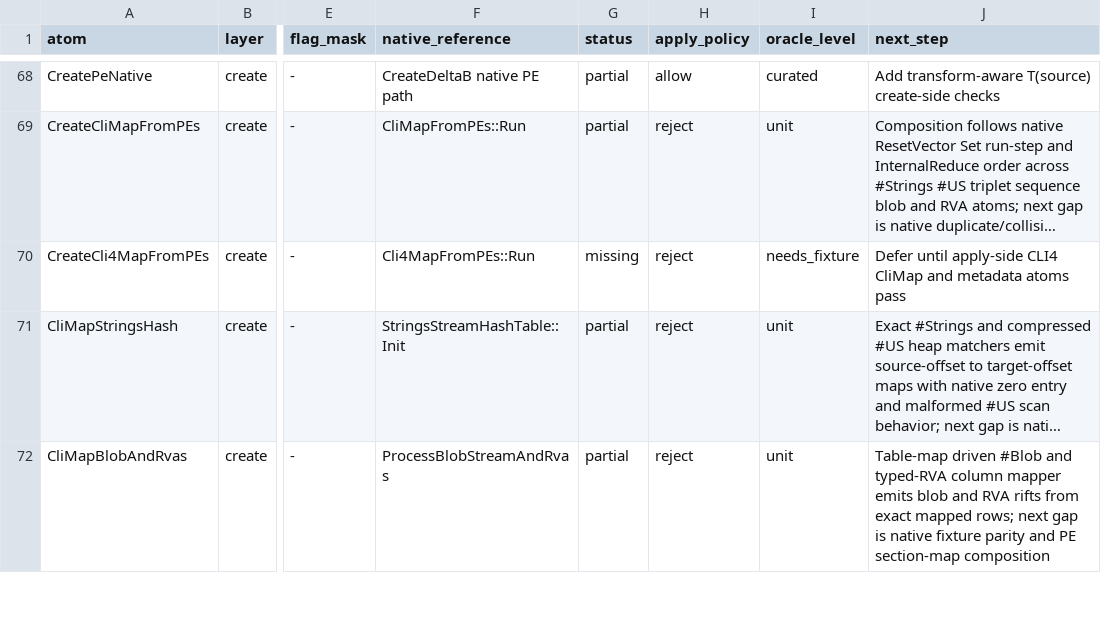
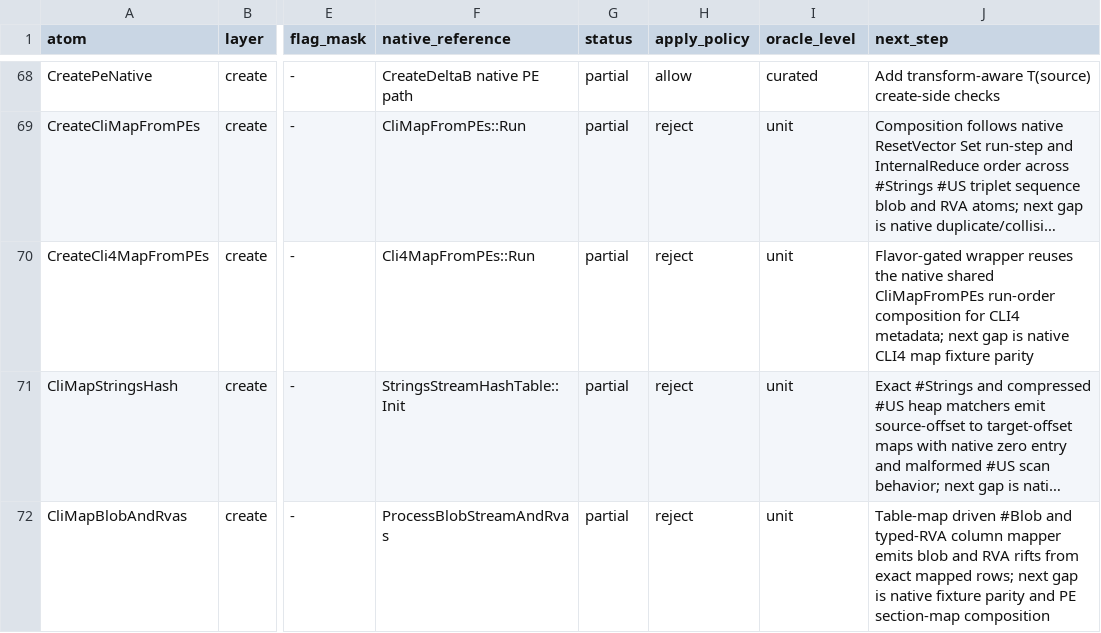
Before and after one commit to jlevere/msdelta, a TSV file: docs/feature-atoms.tsv, drawn as a sheet; only a part is shown, gaps mark what is left out; long unchanged cells end in …; the diff names each change by its address in the sheet, - before the commit and + after, or states it on an @@ line.

Commit message:
Add CLI4 map composition wrapper

```diff
--- a/docs/feature-atoms.tsv
+++ b/docs/feature-atoms.tsv
-G70 (status): missing
+G70 (status): partial
-I70 (oracle_level): needs_fixture
+I70 (oracle_level): unit
-J70 (next_step): Defer until apply-side CLI4 CliMap and metadata atoms pass
+J70 (next_step): Flavor-gated wrapper reuses the native shared CliMapFromPEs run-order composition for CLI4 metadata; next gap is native CLI4 map fixture parity
```
Also changed, not shown: 3 other files.
